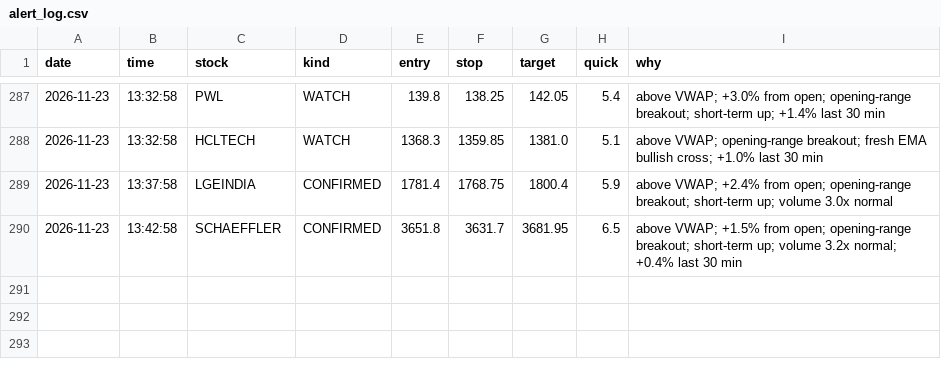
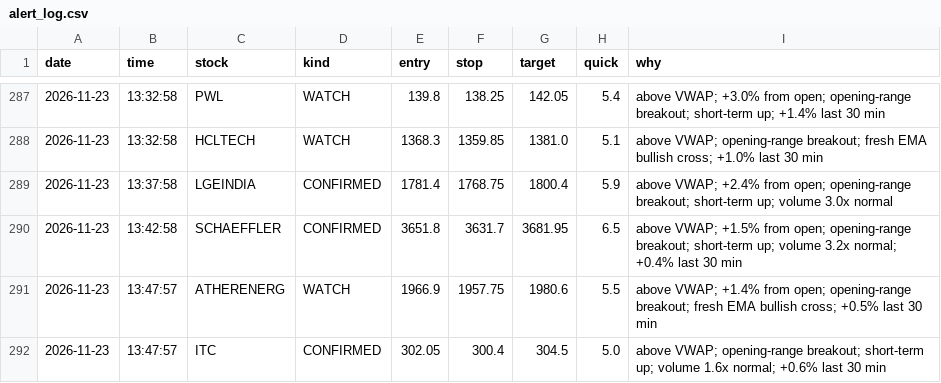
Before and after one commit to Basha17/mystock, a CSV file: alert_log.csv, drawn as a sheet; only a part is shown, gaps mark what is left out.

Commit message:
Update alert log

```diff
--- a/alert_log.csv
+++ b/alert_log.csv
@@ -290 +290,3 @@ date,time,stock,kind,entry,stop,target,quick,why
 2026-11-23,13:42:58,SCHAEFFLER,CONFIRMED,3651.8,3631.7,3681.95,6.5,above VWAP; +1.5% from open; opening-range breakout; short-term up; volume 3.2x normal; +0.4% last 30 min
+2026-11-23,13:47:57,ATHERENERG,WATCH,1966.9,1957.75,1980.6,5.5,above VWAP; +1.4% from open; opening-range breakout; fresh EMA bullish cross; +0.5% last 30 min
+2026-11-23,13:47:57,ITC,CONFIRMED,302.05,300.4,304.5,5.0,above VWAP; opening-range breakout; short-term up; volume 1.6x normal; +0.6% last 30 min
```
